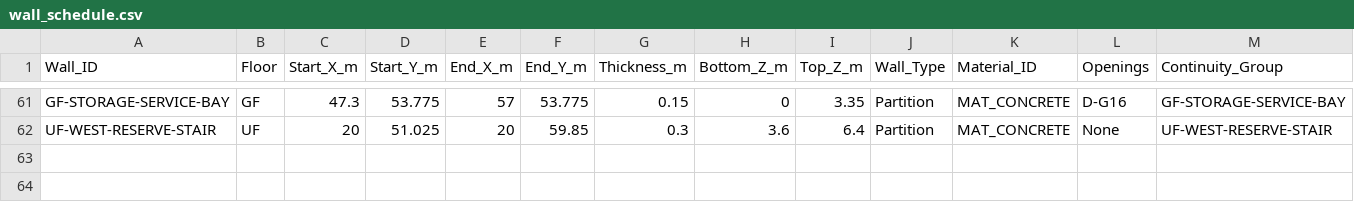
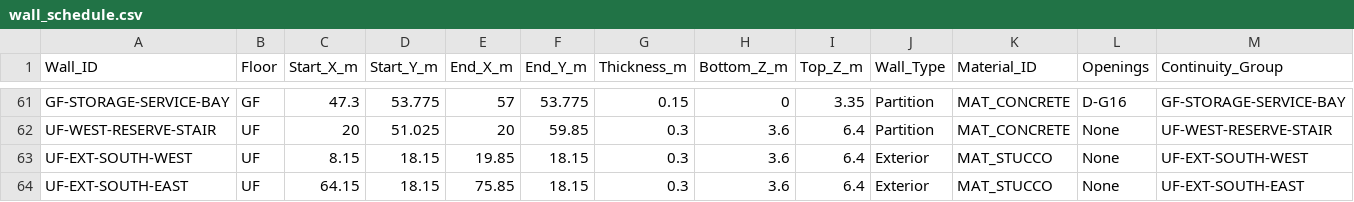
Before and after one commit to Haigone/UEFN-w-Kavasaki, a CSV file: Horror Motel Fable/wall_schedule.csv, drawn as a sheet; only a part is shown, gaps mark what is left out; rows hold the shown columns only; the diff names each change by its address in the sheet, - before the commit and + after, or states it on an @@ line.

Commit message:
Close missing upper wing south exterior wall segments

```diff
--- a/Horror Motel Fable/wall_schedule.csv
+++ b/Horror Motel Fable/wall_schedule.csv
+row 63: UF-EXT-SOUTH-WEST | UF | 8.15 | 18.15 | 19.85 | 18.15 | 0.3 | 3.6 | 6.4 | Exterior | MAT_STUCCO | None | UF-EXT-SOUTH-WEST
+row 64: UF-EXT-SOUTH-EAST | UF | 64.15 | 18.15 | 75.85 | 18.15 | 0.3 | 3.6 | 6.4 | Exterior | MAT_STUCCO | None | UF-EXT-SOUTH-EAST
```
